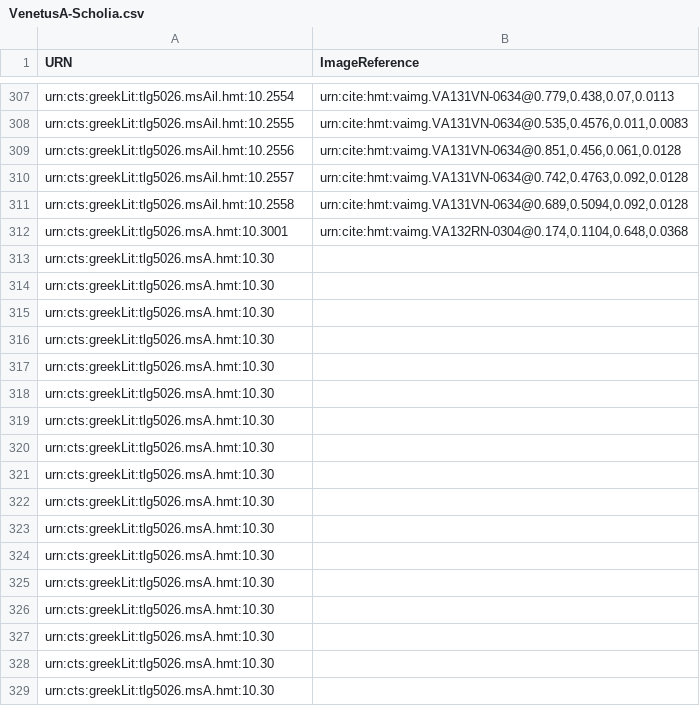
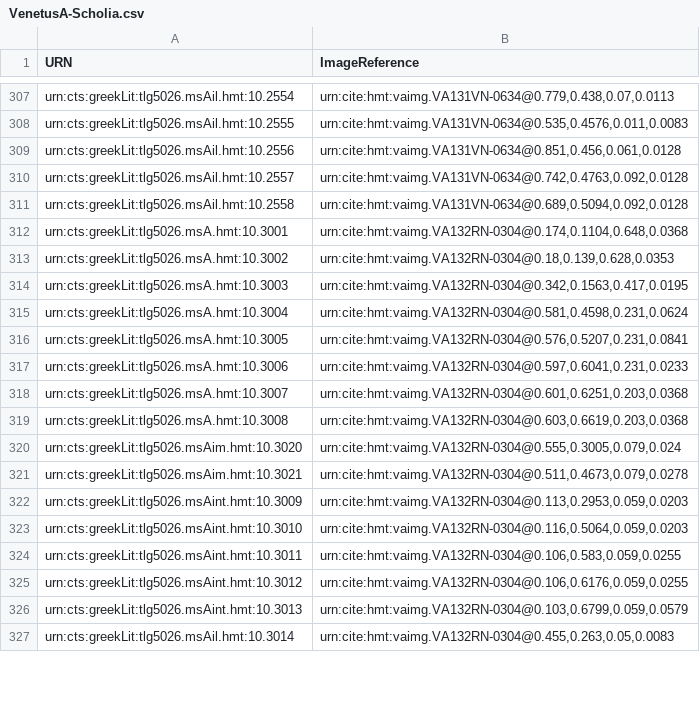
Before and after one commit to HCMID/hmt-iliad10, a CSV file: collections/VenetusA-Scholia.csv, drawn as a sheet; only a part is shown, gaps mark what is left out; removed rows and columns are numbered as before the commit, all else as after; the diff covers the shown part only; the diff names each change by its address in the sheet, - before the commit and + after, or states it on an @@ line.

Commit message:
Update VenetusA-Scholia.csv
132r changes committed

```diff
--- a/collections/VenetusA-Scholia.csv
+++ b/collections/VenetusA-Scholia.csv
-row 313: urn:cts:greekLit:tlg5026.msA.hmt:10.30
-row 314: urn:cts:greekLit:tlg5026.msA.hmt:10.30
-row 315: urn:cts:greekLit:tlg5026.msA.hmt:10.30
-row 316: urn:cts:greekLit:tlg5026.msA.hmt:10.30
-row 317: urn:cts:greekLit:tlg5026.msA.hmt:10.30
-row 318: urn:cts:greekLit:tlg5026.msA.hmt:10.30
-row 319: urn:cts:greekLit:tlg5026.msA.hmt:10.30
-row 320: urn:cts:greekLit:tlg5026.msA.hmt:10.30
-row 321: urn:cts:greekLit:tlg5026.msA.hmt:10.30
-row 322: urn:cts:greekLit:tlg5026.msA.hmt:10.30
-row 323: urn:cts:greekLit:tlg5026.msA.hmt:10.30
-row 324: urn:cts:greekLit:tlg5026.msA.hmt:10.30
-row 325: urn:cts:greekLit:tlg5026.msA.hmt:10.30
-row 326: urn:cts:greekLit:tlg5026.msA.hmt:10.30
-row 327: urn:cts:greekLit:tlg5026.msA.hmt:10.30
-row 328: urn:cts:greekLit:tlg5026.msA.hmt:10.30
-row 329: urn:cts:greekLit:tlg5026.msA.hmt:10.30
+row 313: urn:cts:greekLit:tlg5026.msA.hmt:10.3002 | urn:cite:hmt:vaimg.VA132RN-0304@0.18,0.139,0.628,0.0353
+row 314: urn:cts:greekLit:tlg5026.msA.hmt:10.3003 | urn:cite:hmt:vaimg.VA132RN-0304@0.342,0.1563,0.417,0.0195
+row 315: urn:cts:greekLit:tlg5026.msA.hmt:10.3004 | urn:cite:hmt:vaimg.VA132RN-0304@0.581,0.4598,0.231,0.0624
+row 316: urn:cts:greekLit:tlg5026.msA.hmt:10.3005 | urn:cite:hmt:vaimg.VA132RN-0304@0.576,0.5207,0.231,0.0841
+row 317: urn:cts:greekLit:tlg5026.msA.hmt:10.3006 | urn:cite:hmt:vaimg.VA132RN-0304@0.597,0.6041,0.231,0.0233
+row 318: urn:cts:greekLit:tlg5026.msA.hmt:10.3007 | urn:cite:hmt:vaimg.VA132RN-0304@0.601,0.6251,0.203,0.0368
+row 319: urn:cts:greekLit:tlg5026.msA.hmt:10.3008 | urn:cite:hmt:vaimg.VA132RN-0304@0.603,0.6619,0.203,0.0368
+row 320: urn:cts:greekLit:tlg5026.msAim.hmt:10.3020 | urn:cite:hmt:vaimg.VA132RN-0304@0.555,0.3005,0.079,0.024
+row 321: urn:cts:greekLit:tlg5026.msAim.hmt:10.3021 | urn:cite:hmt:vaimg.VA132RN-0304@0.511,0.4673,0.079,0.0278
+row 322: urn:cts:greekLit:tlg5026.msAint.hmt:10.3009 | urn:cite:hmt:vaimg.VA132RN-0304@0.113,0.2953,0.059,0.0203
+row 323: urn:cts:greekLit:tlg5026.msAint.hmt:10.3010 | urn:cite:hmt:vaimg.VA132RN-0304@0.116,0.5064,0.059,0.0203
+row 324: urn:cts:greekLit:tlg5026.msAint.hmt:10.3011 | urn:cite:hmt:vaimg.VA132RN-0304@0.106,0.583,0.059,0.0255
+row 325: urn:cts:greekLit:tlg5026.msAint.hmt:10.3012 | urn:cite:hmt:vaimg.VA132RN-0304@0.106,0.6176,0.059,0.0255
+row 326: urn:cts:greekLit:tlg5026.msAint.hmt:10.3013 | urn:cite:hmt:vaimg.VA132RN-0304@0.103,0.6799,0.059,0.0579
+row 327: urn:cts:greekLit:tlg5026.msAil.hmt:10.3014 | urn:cite:hmt:vaimg.VA132RN-0304@0.455,0.263,0.05,0.0083
```
Also changed, not shown: 5 added rows elsewhere in this file.
